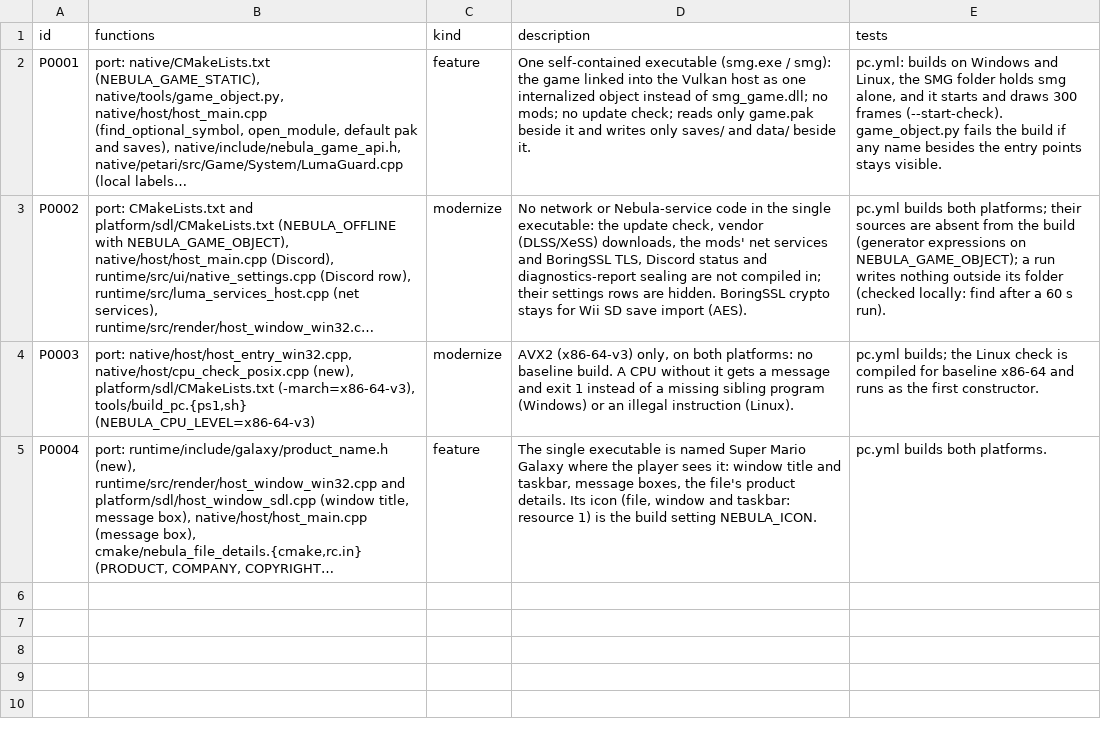
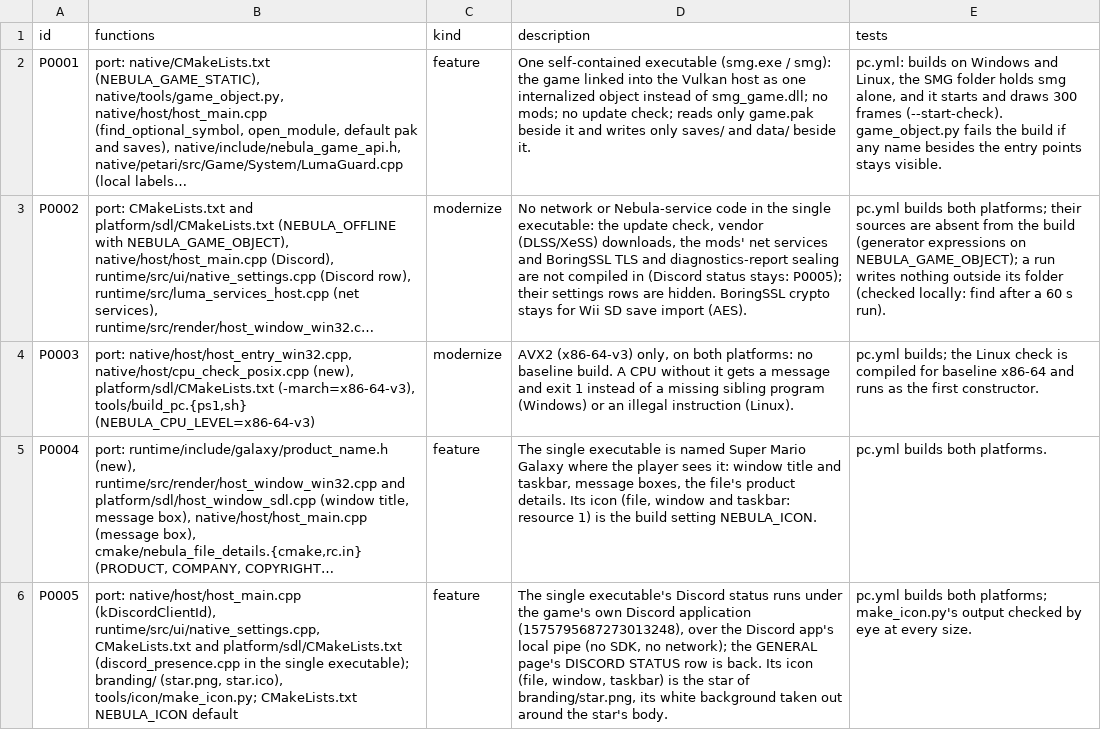
Before and after one commit to lizardpeter/super-mario-galaxy-decomp, a TSV file: records/patches.tsv, drawn as a sheet; long unchanged cells end in …; the diff names each change by its address in the sheet, - before the commit and + after, or states it on an @@ line.

```diff
--- a/records/patches.tsv
+++ b/records/patches.tsv
-D3 (description): …and BoringSSL TLS, Discord status and diagnostics-report sealing are not compiled in; their settings…
+D3 (description): …and BoringSSL TLS and diagnostics-report sealing are not compiled in (Discord status stays: P0005); their settings…
+row 6: P0005 | port: native/host/host_main.cpp (kDiscordClientId), runtime/src/ui/native_settings.cpp, CMakeLists.txt and platform/sdl/CMakeLists.txt (discord_presence.cpp in the single executable); branding/ (star.png, star.ico), tools/icon/make_icon.py; CMakeLists.txt NEBULA_ICON default | feature | The single executable's Discord status runs under the game's own Discord application (1575795687273013248), over the Discord app's local pipe (no SDK, no network); the GENERAL page's DISCORD STATUS row is back. Its icon (file, window, taskbar) is the star of branding/star.png, its white background taken out around the star's body. | pc.yml builds both platforms; make_icon.py's output checked by eye at every size.
```
Also changed, not shown: 11 other files.
